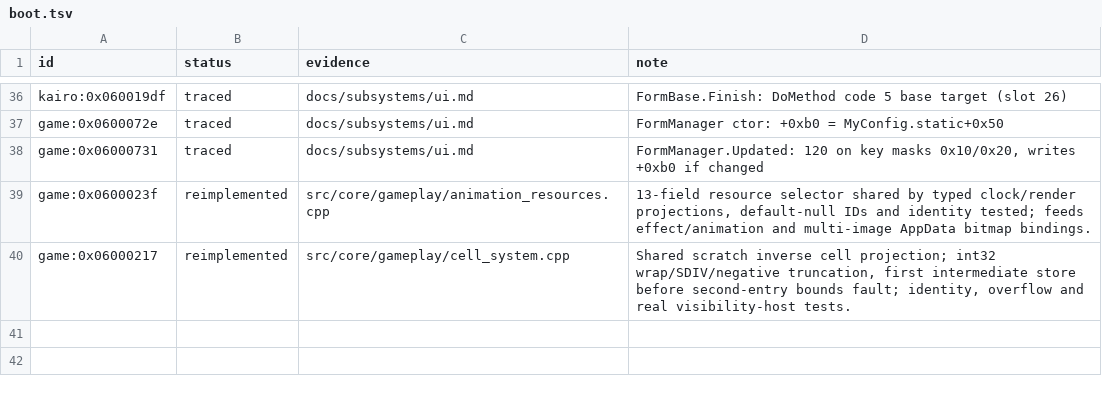
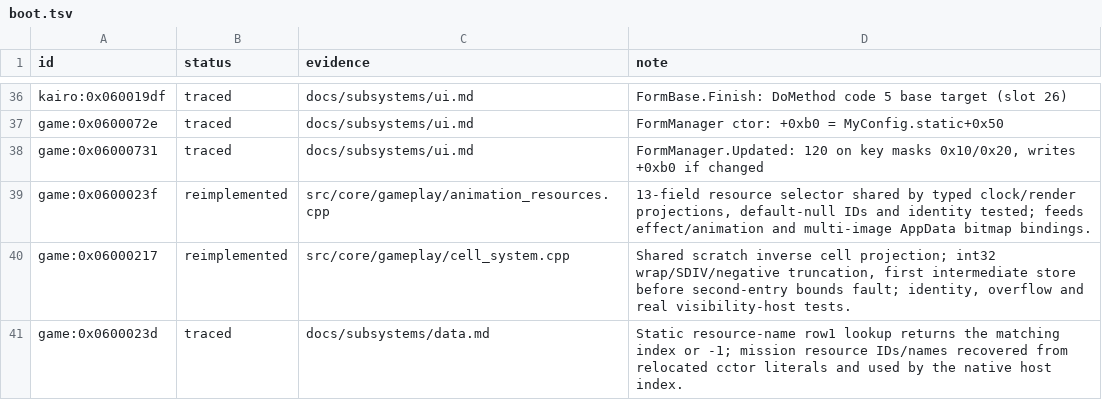
Before and after one commit to Tim-campy/magicians-saga-port, a TSV file: re/status/boot.tsv, drawn as a sheet; only a part is shown, gaps mark what is left out; the diff names each change by its address in the sheet, - before the commit and + after, or states it on an @@ line.

```diff
--- a/re/status/boot.tsv
+++ b/re/status/boot.tsv
+row 41: game:0x0600023d | traced | docs/subsystems/data.md | Static resource-name row1 lookup returns the matching index or -1; mission resource IDs/names recovered from relocated cctor literals and used by the native host index.
```
Also changed, not shown: re/functions.csv, re/status/assets.tsv, 17 other files.
